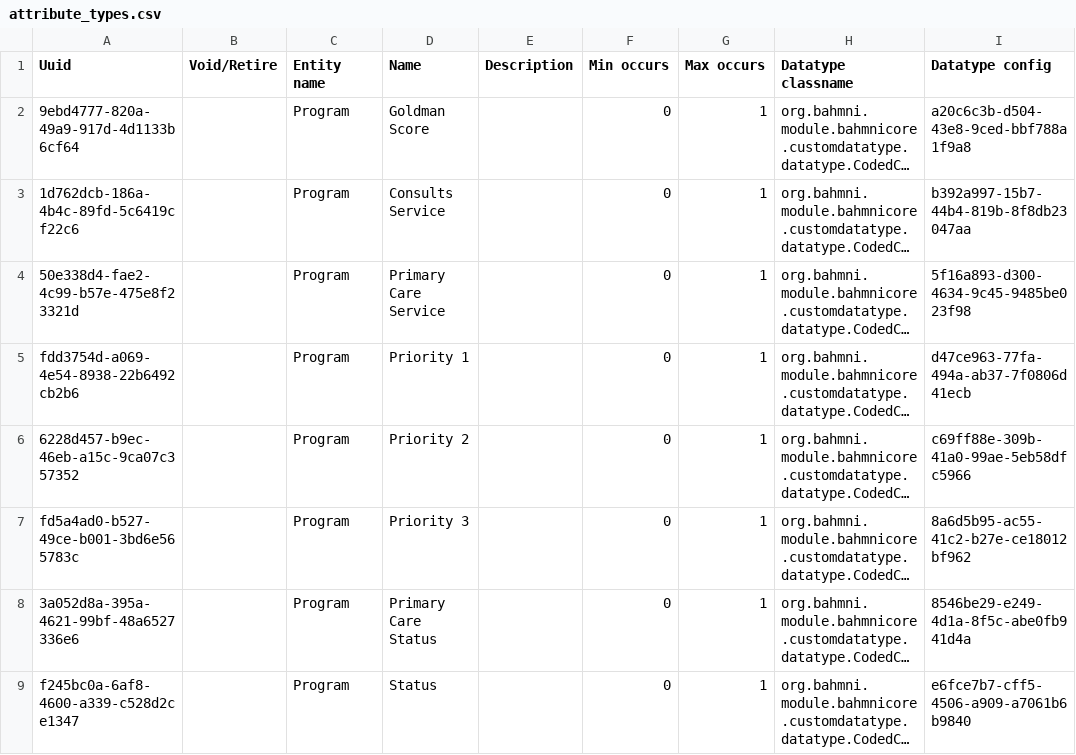
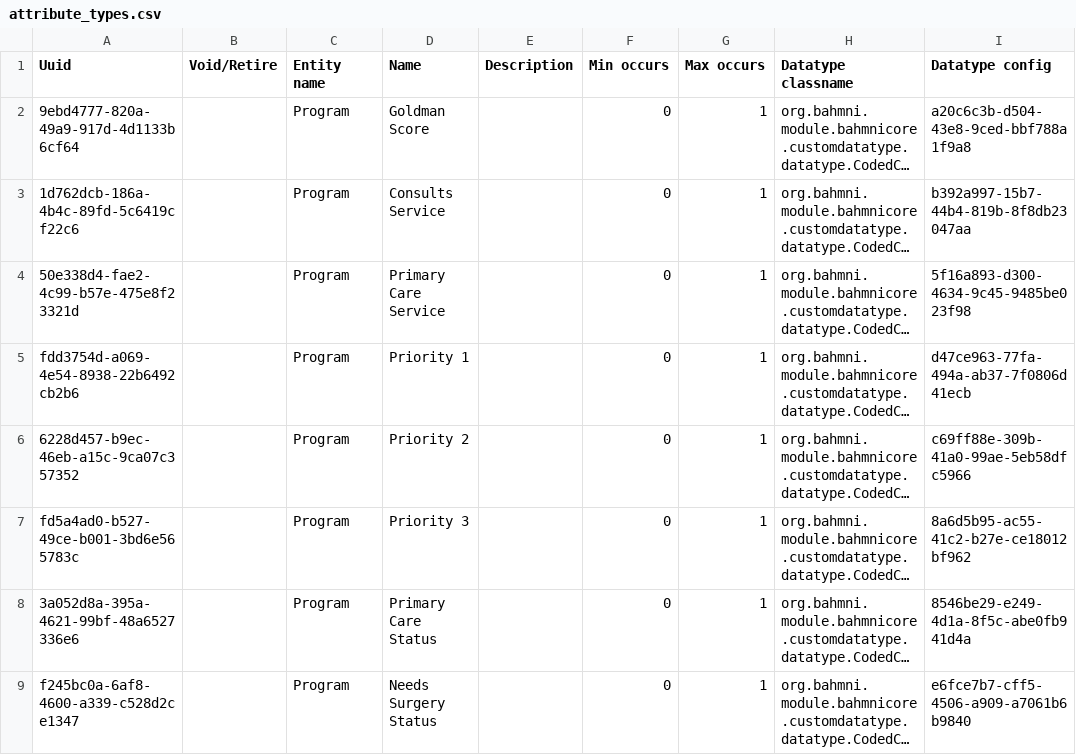
Before and after one commit to globalhealthcoalition/openmrs-config-ghc, a CSV file: configuration/attributetypes/attribute_types.csv, drawn as a sheet; only a part is shown; long unchanged cells end in …; the diff names each change by its address in the sheet, - before the commit and + after, or states it on an @@ line.

Commit message:
GHC-104;Add 'Needs Surgery Status'instead of 'Status'

```diff
--- a/configuration/attributetypes/attribute_types.csv
+++ b/configuration/attributetypes/attribute_types.csv
-D9 (Name): Status
+D9 (Name): Needs Surgery Status
```
Also changed, not shown: configuration/concepts/program_attribute_types.csv.
